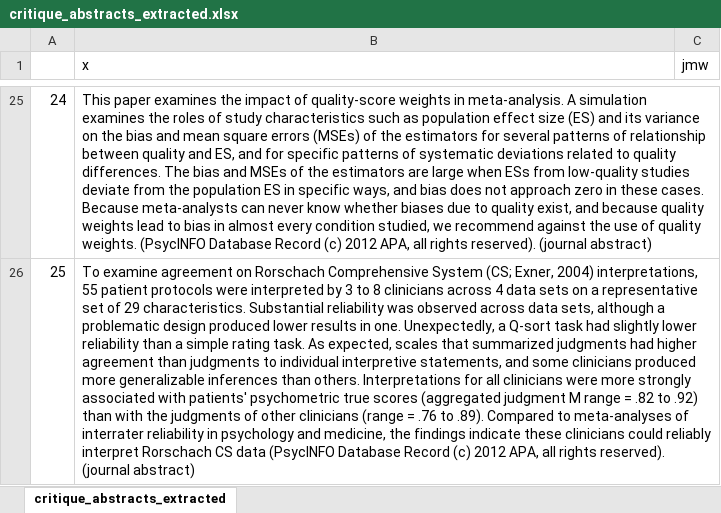
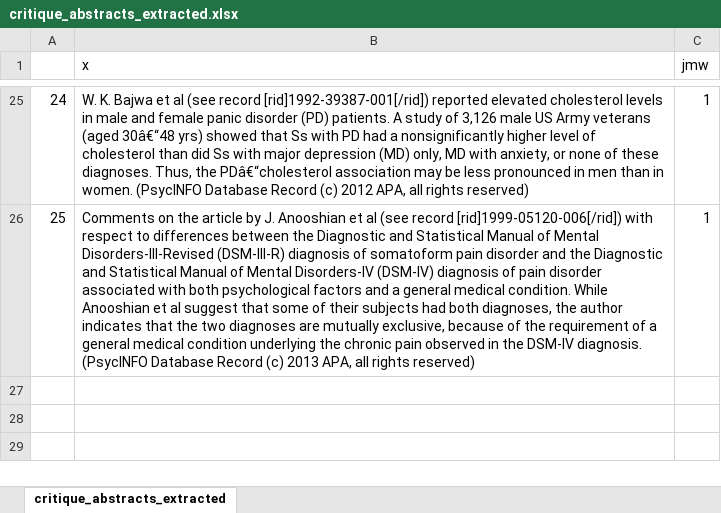
Before and after one commit to chartgerink/2015growth, an Excel workbook: searches/abstracts/coding jmw/critique_abstracts_extracted.xlsx, sheet critique_abstracts_extracted, drawn as a sheet; only a part is shown, gaps mark what is left out; values as stored, in another font and other column widths than the file's, no borders; the diff covers the shown part only; the diff names each change by its address in the sheet, - before the commit and + after, or states it on an @@ line.

```diff
--- a/searches/abstracts/coding jmw/critique_abstracts_extracted.xlsx (sheet critique_abstracts_extracted)
+++ b/searches/abstracts/coding jmw/critique_abstracts_extracted.xlsx (sheet critique_abstracts_extracted)
-B25 (x): This paper examines the impact of quality-score weights in meta-analysis. A simulation examines the roles of study characteristics such as population effect size (ES) and its variance on the bias and mean square errors (MSEs) of the estimators for several patterns of relationship between quality and ES, and for specific patterns of systematic deviations related to quality differences. The bias and MSEs of the estimators are large when ESs from low-quality studies deviate from the population ES in specific ways, and bias does not approach zero in these cases. Because meta-analysts can never know whether biases due to quality exist, and because quality weights lead to bias in almost every condition studied, we recommend against the use of quality weights. (PsycINFO Database Record (c) 2012 APA, all rights reserved). (journal abstract)
+B25 (x): W. K. Bajwa et al (see record [rid]1992-39387-001[/rid]) reported elevated cholesterol levels in male and female panic disorder (PD) patients. A study of 3,126 male US Army veterans (aged 30â€“48 yrs) showed that Ss with PD had a nonsignificantly higher level of cholesterol than did Ss with major depression (MD) only, MD with anxiety, or none of these diagnoses. Thus, the PDâ€“cholesterol association may be less pronounced in men than in women. (PsycINFO Database Record (c) 2012 APA, all rights reserved)
-C25:C26 (jmw): (empty)
+C25:C26 (jmw): 1
-B26 (x): To examine agreement on Rorschach Comprehensive System (CS; Exner, 2004) interpretations, 55 patient protocols were interpreted by 3 to 8 clinicians across 4 data sets on a representative set of 29 characteristics. Substantial reliability was observed across data sets, although a problematic design produced lower results in one. Unexpectedly, a Q-sort task had slightly lower reliability than a simple rating task. As expected, scales that summarized judgments had higher agreement than judgments to individual interpretive statements, and some clinicians produced more generalizable inferences than others. Interpretations for all clinicians were more strongly associated with patients' psychometric true scores (aggregated judgment M range = .82 to .92) than with the judgments of other clinicians (range = .76 to .89). Compared to meta-analyses of interrater reliability in psychology and medicine, the findings indicate these clinicians could reliably interpret Rorschach CS data (PsycINFO Database Record (c) 2012 APA, all rights reserved). (journal abstract)
+B26 (x): Comments on the article by J. Anooshian et al (see record [rid]1999-05120-006[/rid]) with respect to differences between the Diagnostic and Statistical Manual of Mental Disorders-III-Revised (DSM-III-R) diagnosis of somatoform pain disorder and the Diagnostic and Statistical Manual of Mental Disorders-IV (DSM-IV) diagnosis of pain disorder associated with both psychological factors and a general medical condition. While Anooshian et al suggest that some of their subjects had both diagnoses, the author indicates that the two diagnoses are mutually exclusive, because of the requirement of a general medical condition underlying the chronic pain observed in the DSM-IV diagnosis. (PsycINFO Database Record (c) 2013 APA, all rights reserved)
```
Also changed, not shown: 46 edited cells elsewhere in this sheet, searches/abstracts/coding chjh/critique_abstracts_extracted.xlsx, searches/abstracts/coding jmw/falsenegative_abstracts_extracted.xlsx, 57 other files.
